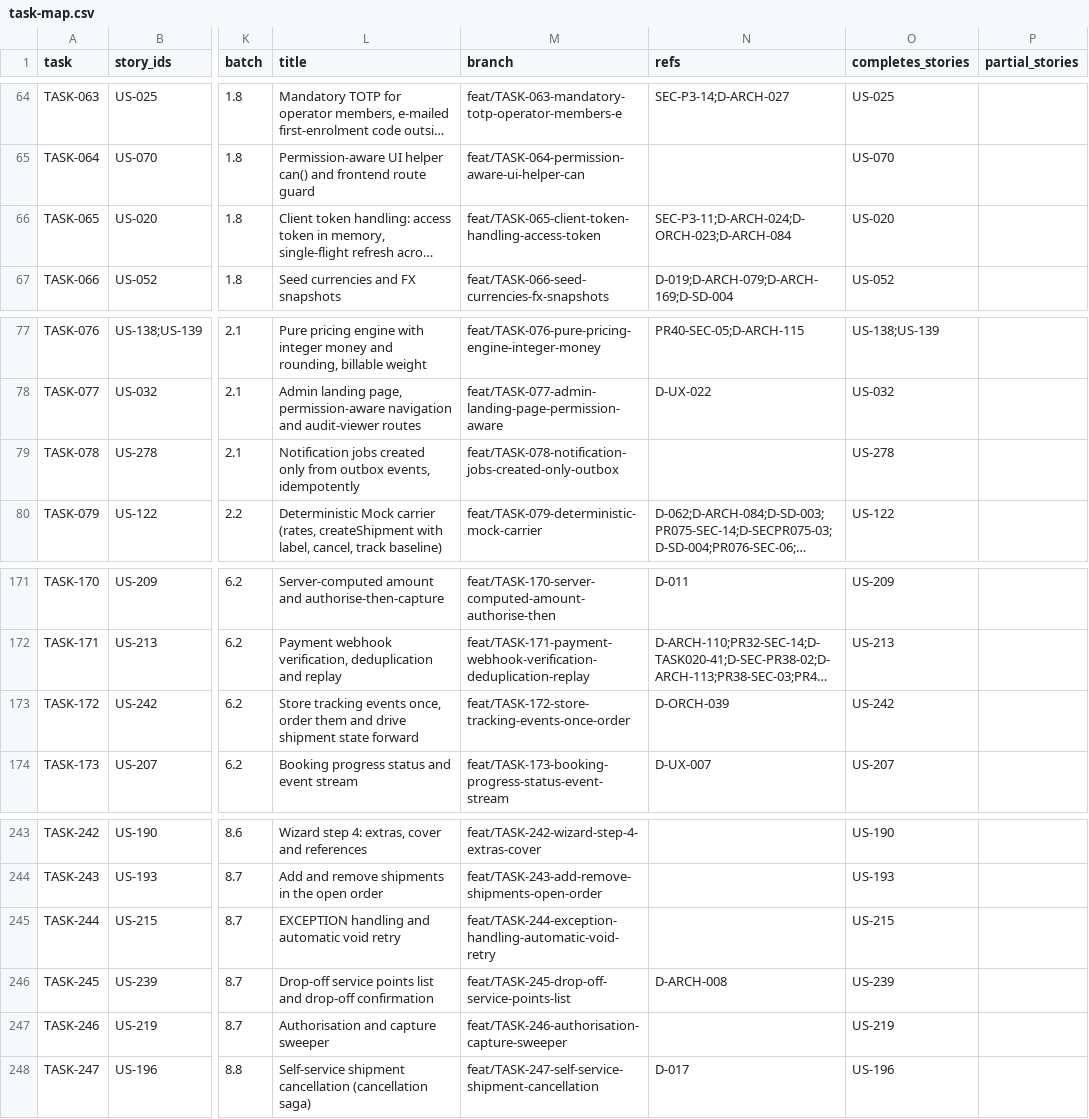
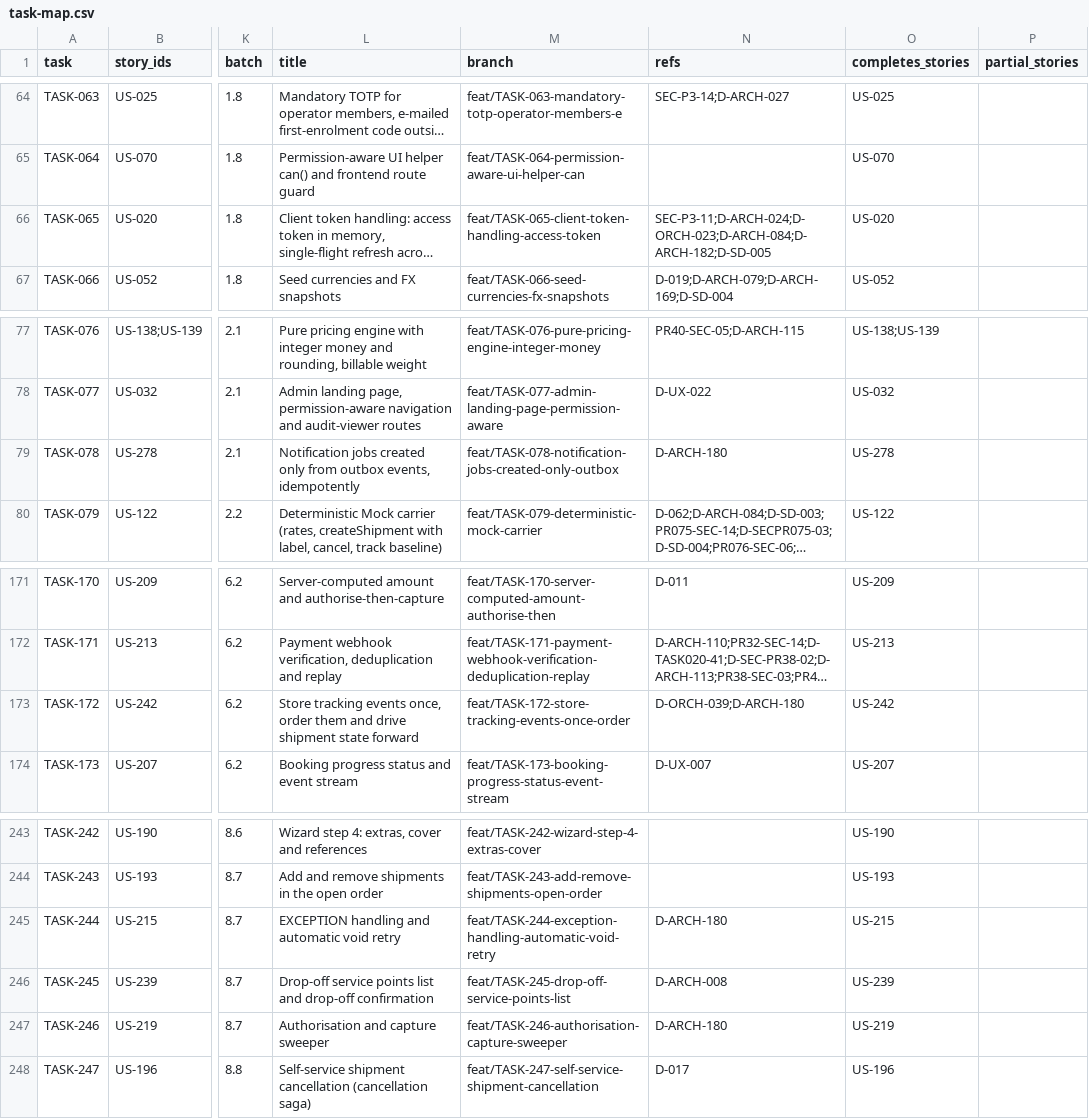
Before and after one commit to sukhchdit/shipcube, a CSV file: docs/04-plan/task-map.csv, drawn as a sheet; only a part is shown, gaps mark what is left out; long unchanged cells end in …; the diff covers the shown part only; the diff names each change by its address in the sheet, - before the commit and + after, or states it on an @@ line.

```diff
--- a/docs/04-plan/task-map.csv
+++ b/docs/04-plan/task-map.csv
-N66 (refs): SEC-P3-11;D-ARCH-024;D-ORCH-023;D-ARCH-084
+N66 (refs): SEC-P3-11;D-ARCH-024;D-ORCH-023;D-ARCH-084;D-ARCH-182;D-SD-005
-N79 (refs): (empty)
+N79 (refs): D-ARCH-180
-N173 (refs): D-ORCH-039
+N173 (refs): D-ORCH-039;D-ARCH-180
-N245 (refs): (empty)
+N245 (refs): D-ARCH-180
-N247 (refs): (empty)
+N247 (refs): D-ARCH-180
```
Also changed, not shown: 1 added row and 33 edited cells elsewhere in this file, 17 other files.
